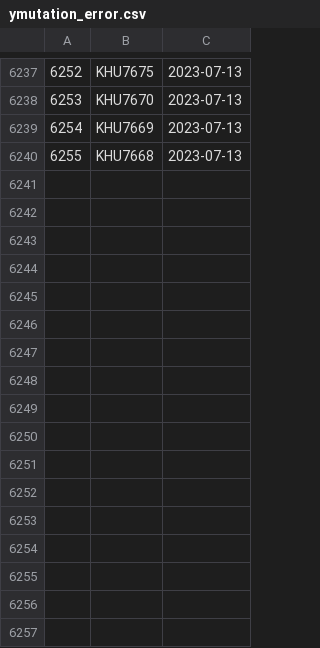
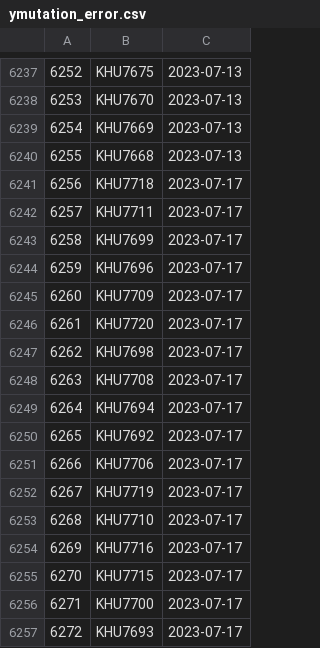
Before and after one commit to dnachron/dnachronYdb, a CSV file: ymutation/ymutation_error.csv, drawn as a sheet; only a part is shown, gaps mark what is left out.

Commit message:
"sync 2023-07-17"

```diff
--- a/ymutation/ymutation_error.csv
+++ b/ymutation/ymutation_error.csv
@@ -6240 +6240,18 @@
 6255,KHU7668,2023-07-13
+6256,KHU7718,2023-07-17
+6257,KHU7711,2023-07-17
+6258,KHU7699,2023-07-17
+6259,KHU7696,2023-07-17
+6260,KHU7709,2023-07-17
+6261,KHU7720,2023-07-17
+6262,KHU7698,2023-07-17
+6263,KHU7708,2023-07-17
+6264,KHU7694,2023-07-17
+6265,KHU7692,2023-07-17
+6266,KHU7706,2023-07-17
+6267,KHU7719,2023-07-17
+6268,KHU7710,2023-07-17
+6269,KHU7716,2023-07-17
+6270,KHU7715,2023-07-17
+6271,KHU7700,2023-07-17
+6272,KHU7693,2023-07-17
```
